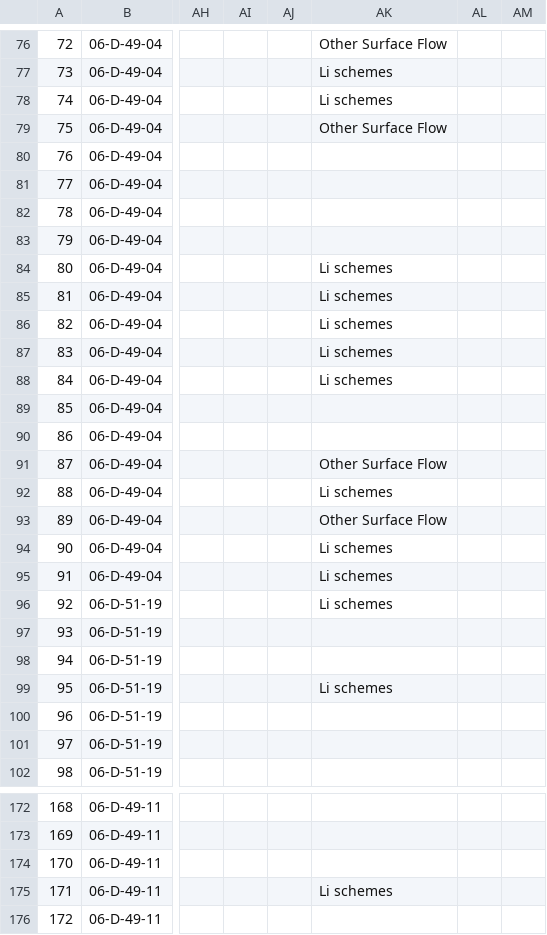
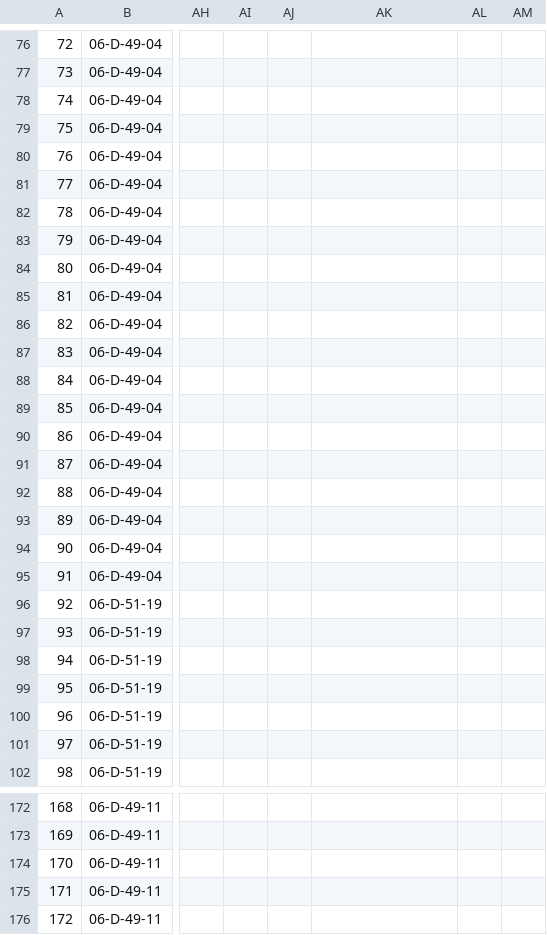
Before and after one commit to ankitkrsahu94/GEC, a CSV file: data_files_used/Krishna/applied_irrigation.csv, drawn as a sheet; only a part is shown, gaps mark what is left out; the diff covers the shown part only; the diff names each change by its address in the sheet, - before the commit and + after, or states it on an @@ line.

```diff
--- a/data_files_used/Krishna/applied_irrigation.csv
+++ b/data_files_used/Krishna/applied_irrigation.csv
-AK76: Other Surface Flow
+AK76: (empty)
-AK77:AK78: Li schemes
+AK77:AK78: (empty)
-AK79: Other Surface Flow
+AK79: (empty)
-AK84:AK88: Li schemes
+AK84:AK88: (empty)
-AK91: Other Surface Flow
+AK91: (empty)
-AK92: Li schemes
+AK92: (empty)
-AK93: Other Surface Flow
+AK93: (empty)
-AK94:AK96: Li schemes
+AK94:AK96: (empty)
-AK99: Li schemes
+AK99: (empty)
-AK175: Li schemes
+AK175: (empty)
```
Also changed, not shown: 117 edited cells elsewhere in this file, data_files_used/EastG/population.csv, data_files_used/Guntur/geological_data.csv, 51 other files.
